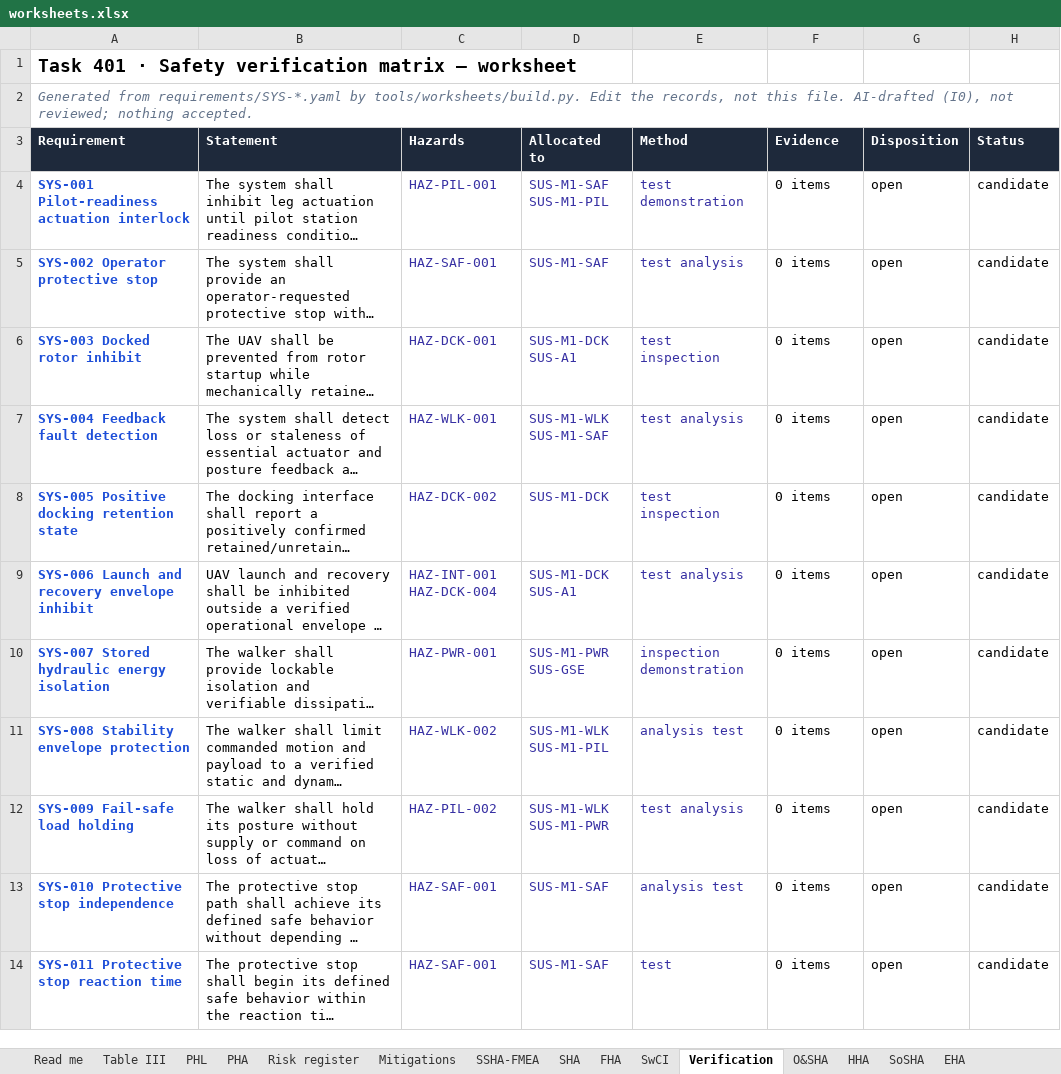
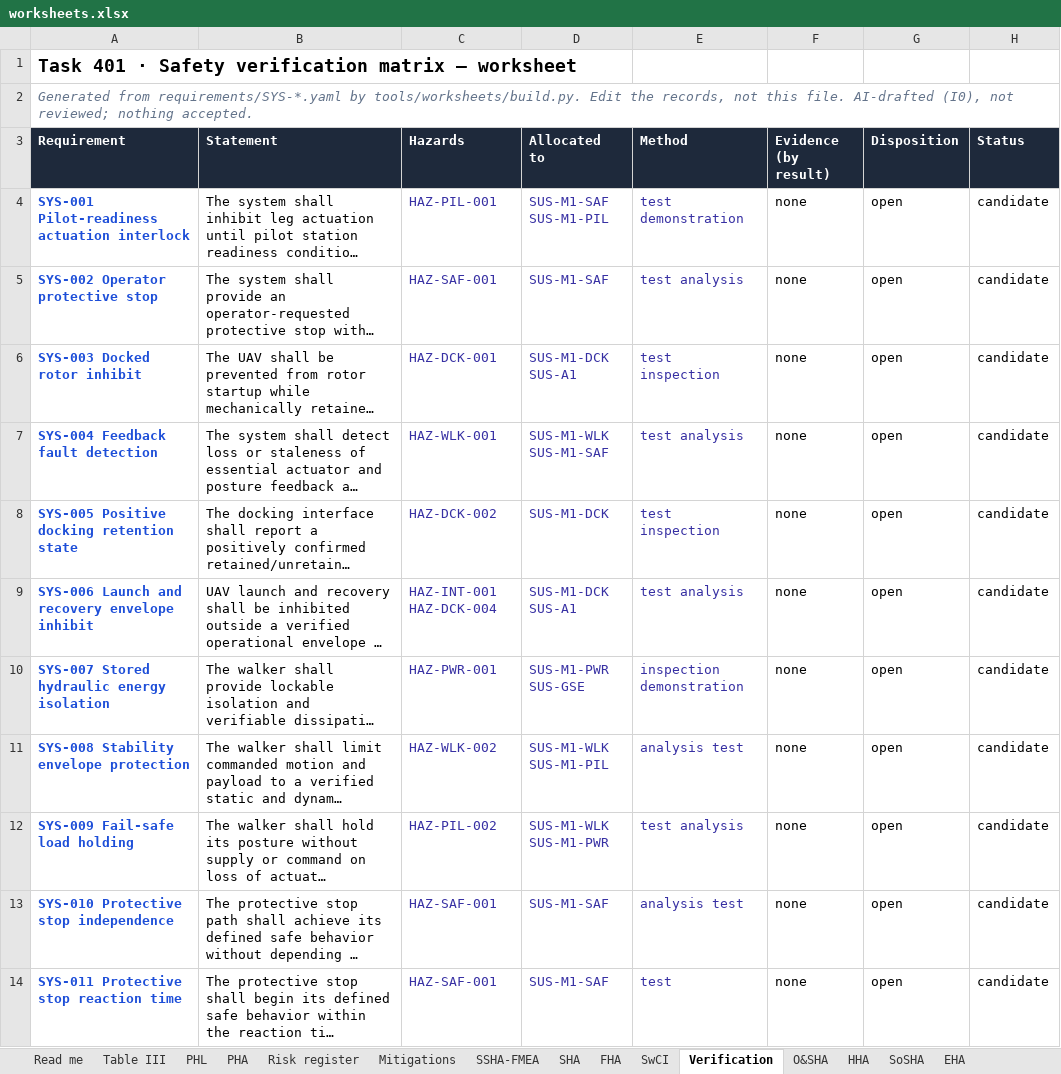
Before and after one commit to jherrodthomas/Project-Susanoo, an Excel workbook: safety/generated/worksheets.xlsx, sheet Verification, drawn as a sheet; only a part is shown; long unchanged cells end in …; values as stored, in another font and other column widths than the file's, no borders; the diff covers the shown part only; the diff names each change by its address in the sheet, - before the commit and + after, or states it on an @@ line.

```diff
--- a/safety/generated/worksheets.xlsx (sheet Verification)
+++ b/safety/generated/worksheets.xlsx (sheet Verification)
-F3: Evidence
+F3: Evidence (by result)
-F4:F14 (Evidence (by result)): 0 items
+F4:F14 (Evidence (by result)): none
```
Also changed, not shown: 11 edited cells elsewhere in this sheet, sheet Mitigations, 20 other files.
